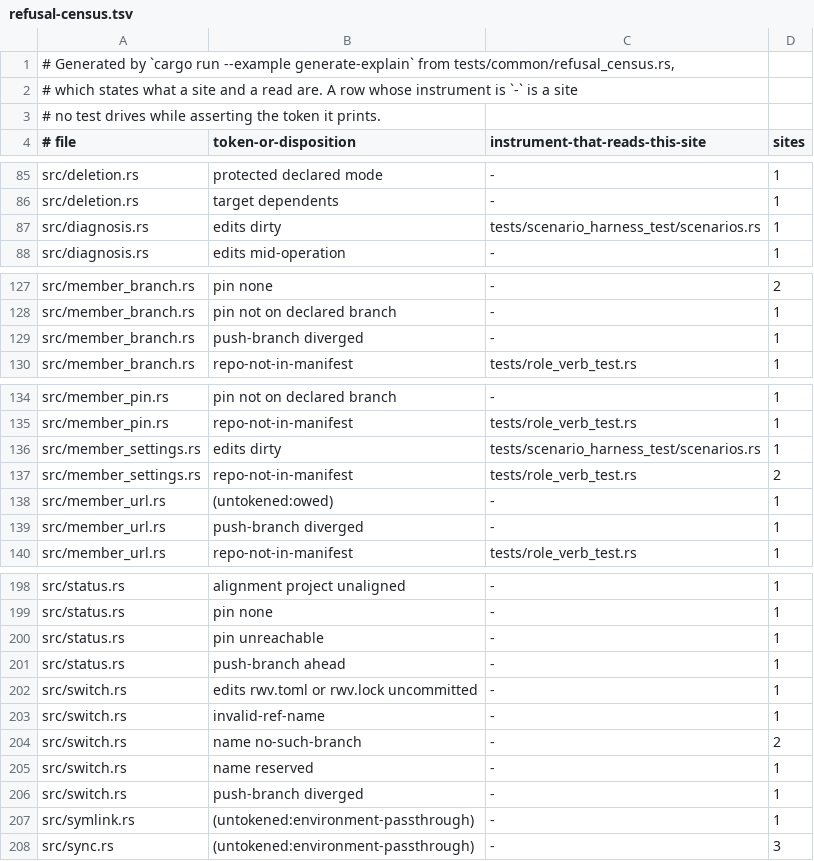
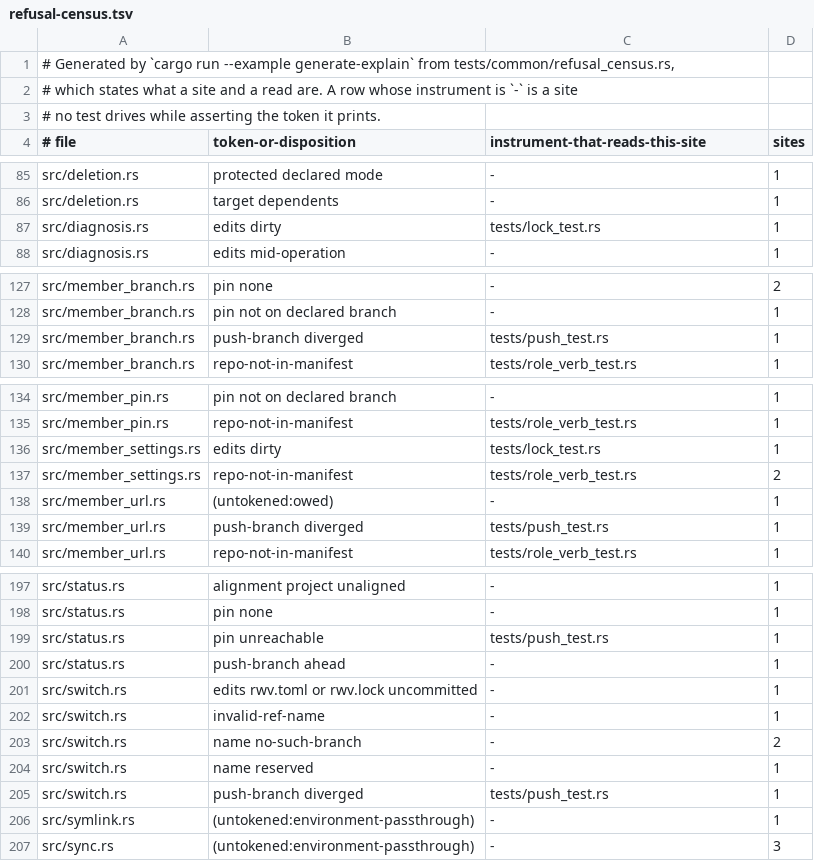
Before and after one commit to cwalv/repoweave, a TSV file: docs/internals/refusal-census.tsv, drawn as a sheet; only a part is shown, gaps mark what is left out; the diff covers the shown part only.

```diff
--- a/docs/internals/refusal-census.tsv
+++ b/docs/internals/refusal-census.tsv
@@ -86,3 +86,3 @@ src/deletion.rs	protected declared mode	-	1
 src/deletion.rs	target dependents	-	1
-src/diagnosis.rs	edits dirty	tests/scenario_harness_test/scenarios.rs	1
+src/diagnosis.rs	edits dirty	tests/lock_test.rs	1
 src/diagnosis.rs	edits mid-operation	-	1
@@ -128,3 +128,3 @@ src/member_branch.rs	pin none	-	2
 src/member_branch.rs	pin not on declared branch	-	1
-src/member_branch.rs	push-branch diverged	-	1
+src/member_branch.rs	push-branch diverged	tests/push_test.rs	1
 src/member_branch.rs	repo-not-in-manifest	tests/role_verb_test.rs	1
@@ -135,6 +135,6 @@ src/member_pin.rs	pin not on declared branch	-	1
 src/member_pin.rs	repo-not-in-manifest	tests/role_verb_test.rs	1
-src/member_settings.rs	edits dirty	tests/scenario_harness_test/scenarios.rs	1
+src/member_settings.rs	edits dirty	tests/lock_test.rs	1
 src/member_settings.rs	repo-not-in-manifest	tests/role_verb_test.rs	2
 src/member_url.rs	(untokened:owed)	-	1
-src/member_url.rs	push-branch diverged	-	1
+src/member_url.rs	push-branch diverged	tests/push_test.rs	1
 src/member_url.rs	repo-not-in-manifest	tests/role_verb_test.rs	1
@@ -199,3 +198,3 @@ src/status.rs	alignment project unaligned	-	1
 src/status.rs	pin none	-	1
-src/status.rs	pin unreachable	-	1
+src/status.rs	pin unreachable	tests/push_test.rs	1
 src/status.rs	push-branch ahead	-	1
@@ -205,3 +204,3 @@ src/switch.rs	name no-such-branch	-	2
 src/switch.rs	name reserved	-	1
-src/switch.rs	push-branch diverged	-	1
+src/switch.rs	push-branch diverged	tests/push_test.rs	1
 src/symlink.rs	(untokened:environment-passthrough)	-	1
```
Also changed, not shown: 1 added row, 2 removed rows and 19 edited cells elsewhere in this file.
